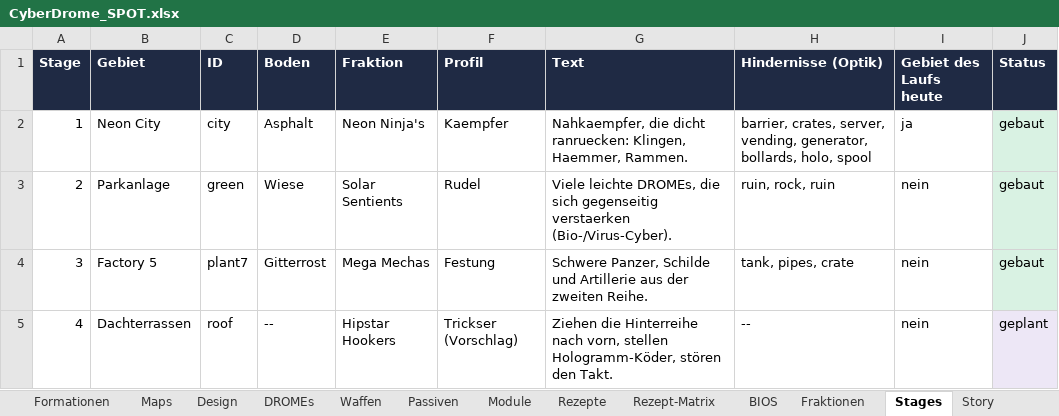
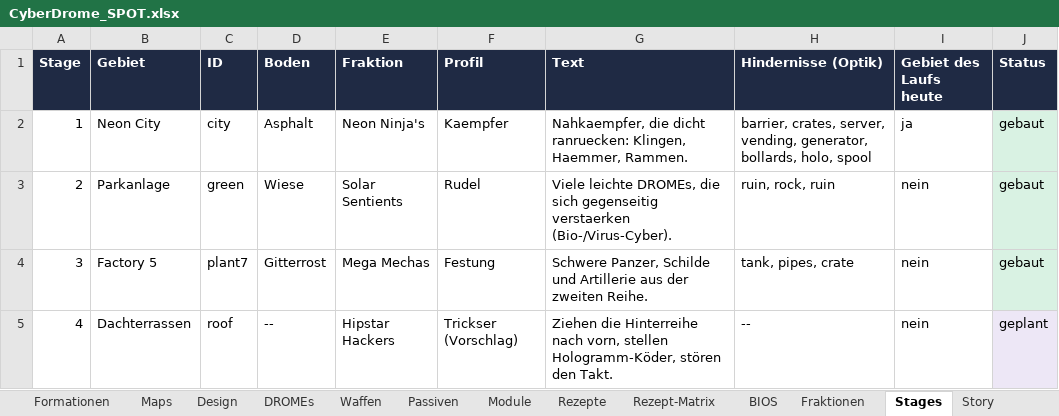
Before and after one commit to Longuspong/CyberDrome, an Excel workbook: docs/spot/CyberDrome_SPOT.xlsx, sheet Stages, drawn as a sheet; values as stored, in another font and other column widths than the file's, no borders; the diff names each change by its address in the sheet, - before the commit and + after, or states it on an @@ line.

```diff
--- a/docs/spot/CyberDrome_SPOT.xlsx (sheet Stages)
+++ b/docs/spot/CyberDrome_SPOT.xlsx (sheet Stages)
-E5 (Fraktion): Hipstar Hookers
+E5 (Fraktion): Hipstar Hackers
```
Also changed, not shown: sheet Story, sheet Offene Punkte, sheet Eckpunkte, sheet Fraktionen, sheet Glossar, sheet Lootcaches, 7 other files.
